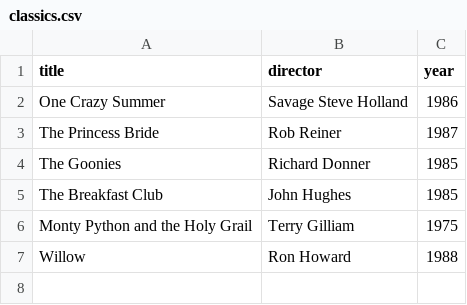
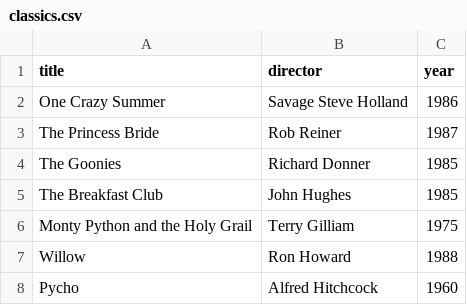
Before and after one commit to El-Domo/webflyx, a CSV file: classics.csv, drawn as a sheet; the diff names each change by its address in the sheet, - before the commit and + after, or states it on an @@ line.

Commit message:
L: added Hitchcock

```diff
--- a/classics.csv
+++ b/classics.csv
+row 8: Pycho | Alfred Hitchcock | 1960
```
